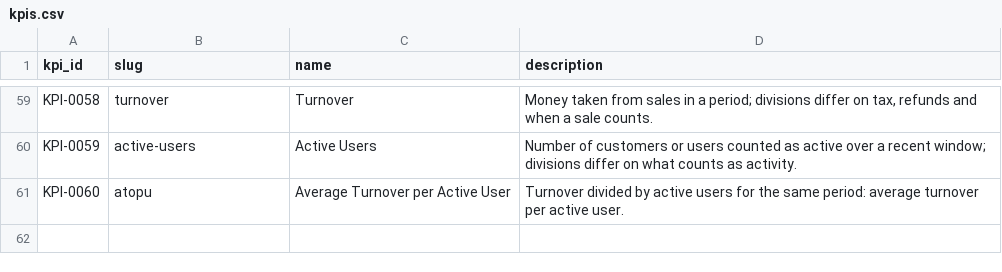
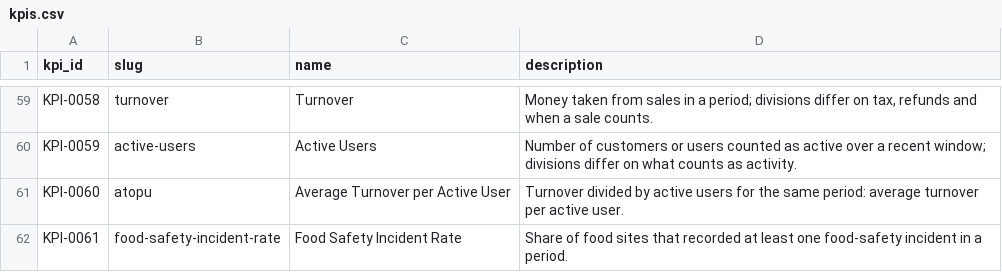
Before and after one commit to geomimo/kpi-catalog, a CSV file: kpigen/curation/kpis.csv, drawn as a sheet; only a part is shown, gaps mark what is left out; the diff names each change by its address in the sheet, - before the commit and + after, or states it on an @@ line.

```diff
--- a/kpigen/curation/kpis.csv
+++ b/kpigen/curation/kpis.csv
+row 62: KPI-0061 | food-safety-incident-rate | Food Safety Incident Rate | Share of food sites that recorded at least one food-safety incident in a period.
```
Also changed, not shown: data/seed/asset_definitions.csv, data/seed/definition_tags.csv, 10 other files.
